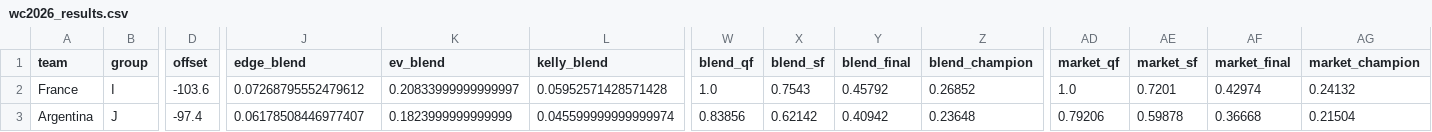
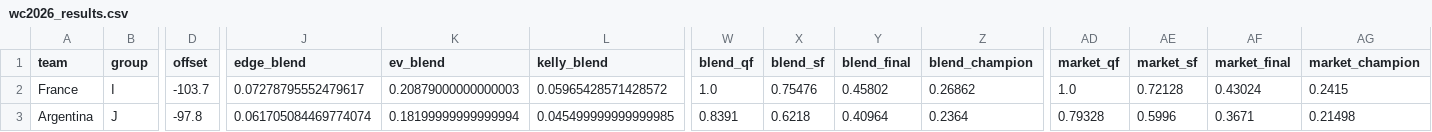
Before and after one commit to WildCamelHyperMedia/wc2026-model, a CSV file: wc2026_results.csv, drawn as a sheet; only a part is shown, gaps mark what is left out; the diff covers the shown part only; the diff names each change by its address in the sheet, - before the commit and + after, or states it on an @@ line.

```diff
--- a/wc2026_results.csv
+++ b/wc2026_results.csv
-D2 (offset): -103.6
+D2 (offset): -103.7
-J2 (edge_blend): 0.07268795552479612
+J2 (edge_blend): 0.07278795552479617
-K2 (ev_blend): 0.20833999999999997
+K2 (ev_blend): 0.20879000000000003
-L2 (kelly_blend): 0.05952571428571428
+L2 (kelly_blend): 0.05965428571428572
-X2 (blend_sf): 0.7543
+X2 (blend_sf): 0.75476
-Y2 (blend_final): 0.45792
+Y2 (blend_final): 0.45802
-Z2 (blend_champion): 0.26852
+Z2 (blend_champion): 0.26862
-AE2 (market_sf): 0.7201
+AE2 (market_sf): 0.72128
-AF2 (market_final): 0.42974
+AF2 (market_final): 0.43024
-AG2 (market_champion): 0.24132
+AG2 (market_champion): 0.2415
-D3 (offset): -97.4
+D3 (offset): -97.8
-J3 (edge_blend): 0.06178508446977407
+J3 (edge_blend): 0.061705084469774074
-K3 (ev_blend): 0.1823999999999999
+K3 (ev_blend): 0.18199999999999994
-L3 (kelly_blend): 0.045599999999999974
+L3 (kelly_blend): 0.045499999999999985
-W3 (blend_qf): 0.83856
+W3 (blend_qf): 0.8391
-X3 (blend_sf): 0.62142
+X3 (blend_sf): 0.6218
-Y3 (blend_final): 0.40942
+Y3 (blend_final): 0.40964
-Z3 (blend_champion): 0.23648
+Z3 (blend_champion): 0.2364
-AD3 (market_qf): 0.79206
+AD3 (market_qf): 0.79328
-AE3 (market_sf): 0.59878
+AE3 (market_sf): 0.5996
-AF3 (market_final): 0.36668
+AF3 (market_final): 0.3671
-AG3 (market_champion): 0.21504
+AG3 (market_champion): 0.21498
```
Also changed, not shown: 126 edited cells elsewhere in this file, wc2026_matches.csv, 6 other files.
